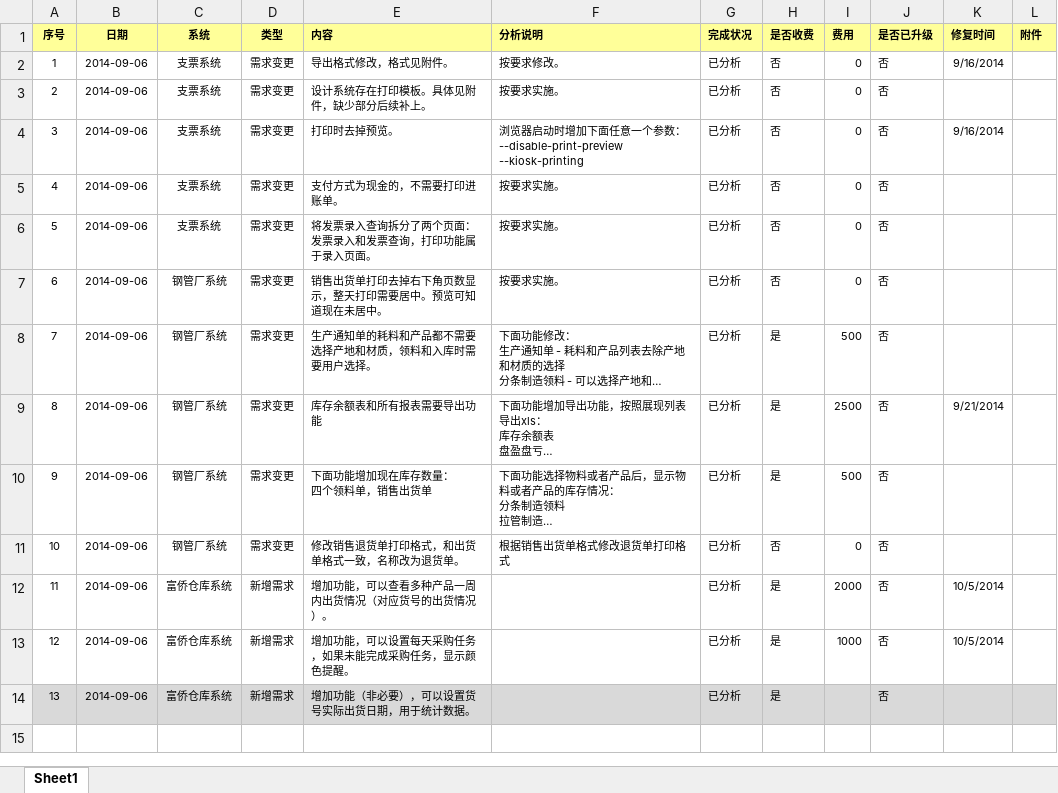
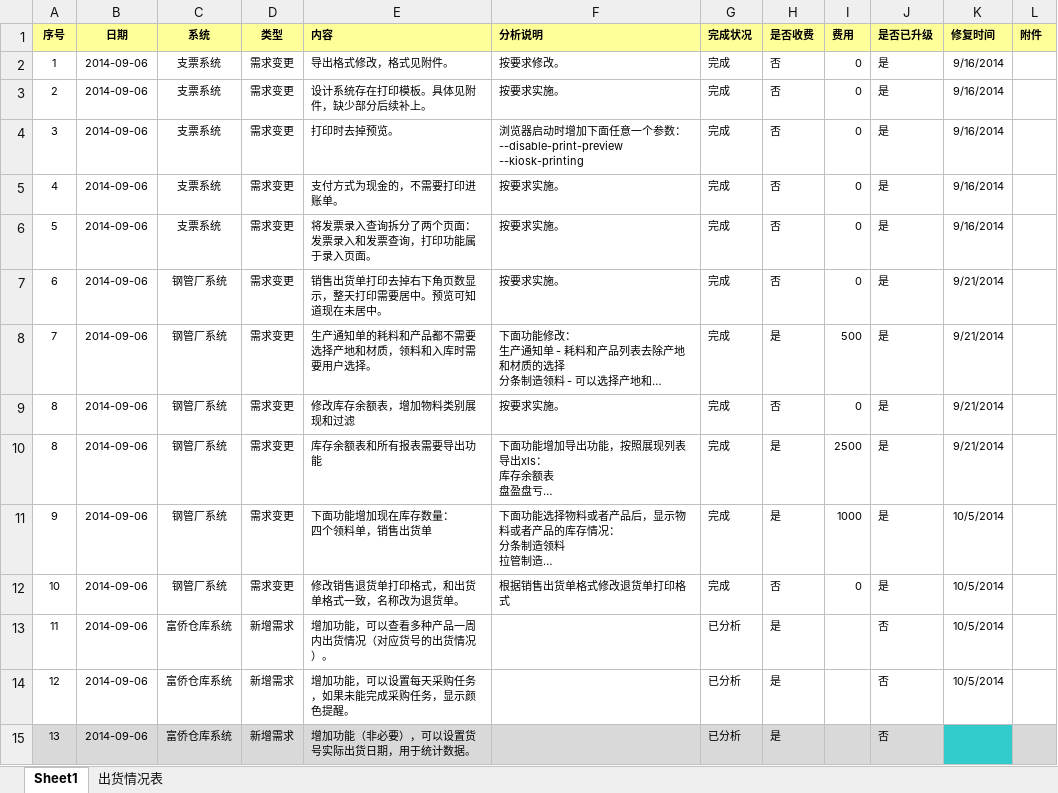
Before and after one commit to ZhangUranus/partner-fq, an Excel workbook: hot-deploy/partner/document/02 需求分析/20140911需求分析.xlsx, sheet Sheet1, drawn as a sheet; long unchanged cells end in …; values as stored, in another font and other column widths than the file's, no borders; conditional formats not drawn; addresses are those after the commit; the diff names each change by its address in the sheet, - before the commit and + after, or states it on an @@ line.

```diff
--- a/hot-deploy/partner/document/02 需求分析/20140911需求分析.xlsx (sheet Sheet1)
+++ b/hot-deploy/partner/document/02 需求分析/20140911需求分析.xlsx (sheet Sheet1)
+sheet tab: 出货情况表
-G2:G8 (完成状况): 已分析
+G2:G8 (完成状况): 完成
-J2:J8 (是否已升级): 否
+J2:J8 (是否已升级): 是
-K3 (修复时间): (empty)
+K3 (修复时间): 9/16/2014
-K5:K6 (修复时间): (empty)
+K5:K6 (修复时间): 9/16/2014
-K7:K8 (修复时间): (empty)
+K7:K8 (修复时间): 9/21/2014
+row 9: 8 | 2014-09-06 | 钢管厂系统 | 需求变更 | 修改库存余额表，增加物料类别展现和过滤 | 按要求实施。 | 完成 | 否 | 0 | 是 | 9/21/2014
-G10:G12 (完成状况): 已分析
+G10:G12 (完成状况): 完成
-J10:J12 (是否已升级): 否
+J10:J12 (是否已升级): 是
-I11 (费用): 500
+I11 (费用): 1000
-K11:K12 (修复时间): (empty)
+K11:K12 (修复时间): 10/5/2014
-I13 (费用): 2000
+I13 (费用): (empty)
-I14 (费用): 1000
+I14 (费用): (empty)
-K15 fill: #D9D9D9
+K15 fill: #33CCCC
```
Also changed, not shown: charts or pictures, 4 other files.
